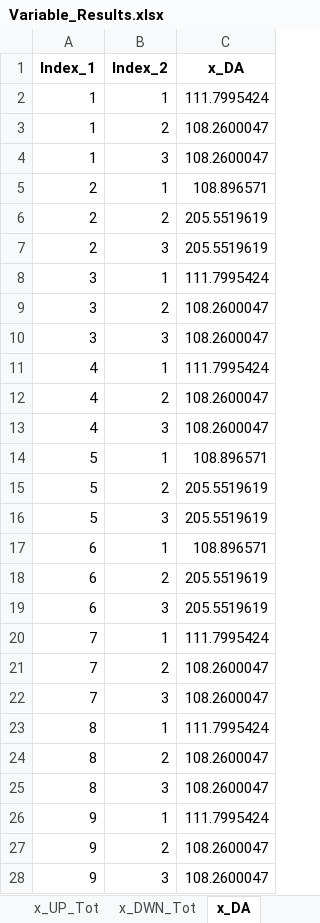
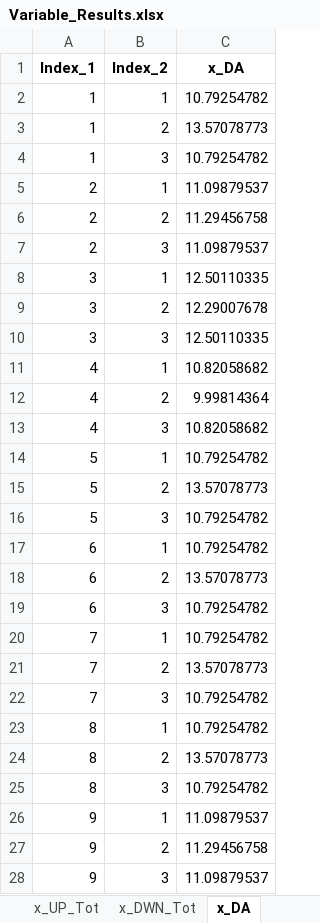
Before and after one commit to ojviken/New_Multi_stage_master, an Excel workbook: Variable_Results.xlsx, sheet x_DA, drawn as a sheet; only a part is shown; values as stored, in another font and other column widths than the file's, no borders; the diff covers the shown part only; the diff names each change by its address in the sheet, - before the commit and + after, or states it on an @@ line.

```diff
--- a/Variable_Results.xlsx (sheet x_DA)
+++ b/Variable_Results.xlsx (sheet x_DA)
-C2 (x_DA): 111.7995424
+C2 (x_DA): 10.79254782
-C3 (x_DA): 108.2600047
+C3 (x_DA): 13.57078773
-C4 (x_DA): 108.2600047
+C4 (x_DA): 10.79254782
-C5 (x_DA): 108.896571
+C5 (x_DA): 11.09879537
-C6 (x_DA): 205.5519619
+C6 (x_DA): 11.29456758
-C7 (x_DA): 205.5519619
+C7 (x_DA): 11.09879537
-C8 (x_DA): 111.7995424
+C8 (x_DA): 12.50110335
-C9 (x_DA): 108.2600047
+C9 (x_DA): 12.29007678
-C10 (x_DA): 108.2600047
+C10 (x_DA): 12.50110335
-C11 (x_DA): 111.7995424
+C11 (x_DA): 10.82058682
-C12 (x_DA): 108.2600047
+C12 (x_DA): 9.99814364
-C13 (x_DA): 108.2600047
+C13 (x_DA): 10.82058682
-C14 (x_DA): 108.896571
+C14 (x_DA): 10.79254782
-C15 (x_DA): 205.5519619
+C15 (x_DA): 13.57078773
-C16 (x_DA): 205.5519619
+C16 (x_DA): 10.79254782
-C17 (x_DA): 108.896571
+C17 (x_DA): 10.79254782
-C18 (x_DA): 205.5519619
+C18 (x_DA): 13.57078773
-C19 (x_DA): 205.5519619
+C19 (x_DA): 10.79254782
-C20 (x_DA): 111.7995424
+C20 (x_DA): 10.79254782
-C21 (x_DA): 108.2600047
+C21 (x_DA): 13.57078773
-C22 (x_DA): 108.2600047
+C22 (x_DA): 10.79254782
-C23 (x_DA): 111.7995424
+C23 (x_DA): 10.79254782
-C24 (x_DA): 108.2600047
+C24 (x_DA): 13.57078773
-C25 (x_DA): 108.2600047
+C25 (x_DA): 10.79254782
-C26 (x_DA): 111.7995424
+C26 (x_DA): 11.09879537
-C27 (x_DA): 108.2600047
+C27 (x_DA): 11.29456758
-C28 (x_DA): 108.2600047
+C28 (x_DA): 11.09879537
```
Also changed, not shown: 18 added rows and 15 edited cells elsewhere in this sheet, sheet y_out, sheet y_activity, sheet y_in, sheet x_DWN, sheet q_discharge, sheet q_charge, 8 more sheets, other sheet tabs, Ny_testkode.xlsx, 24 other files.
